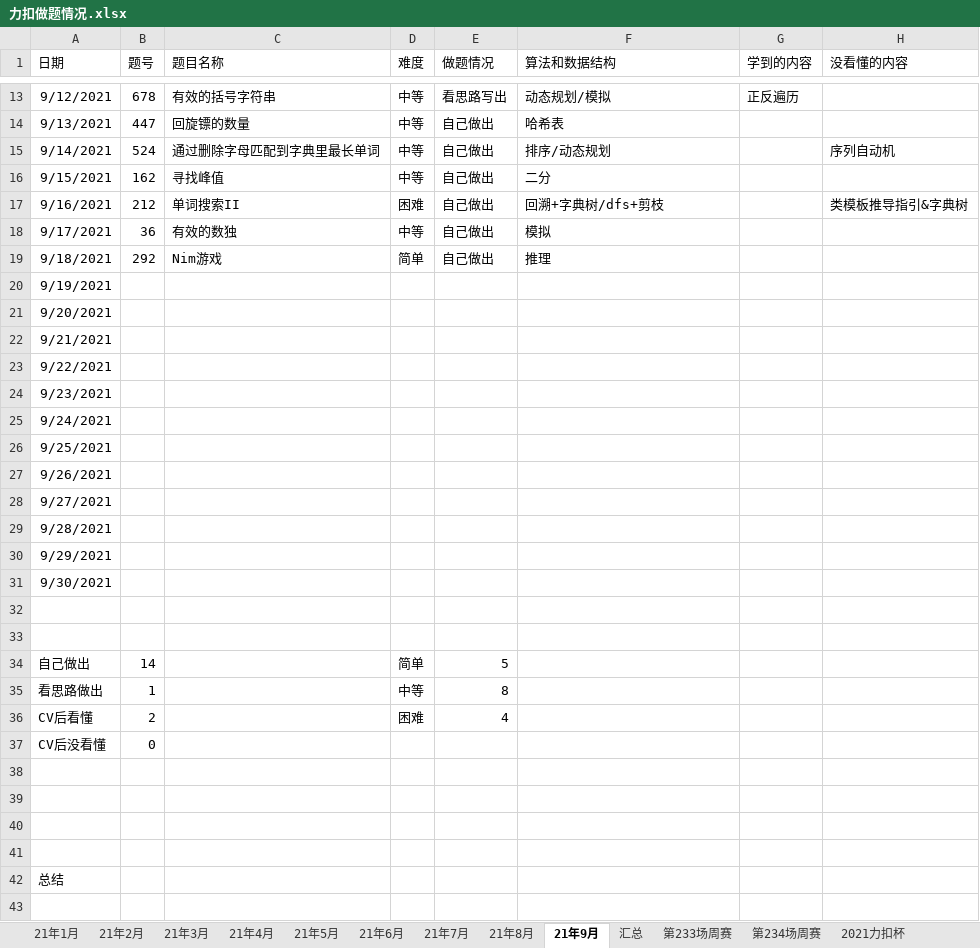
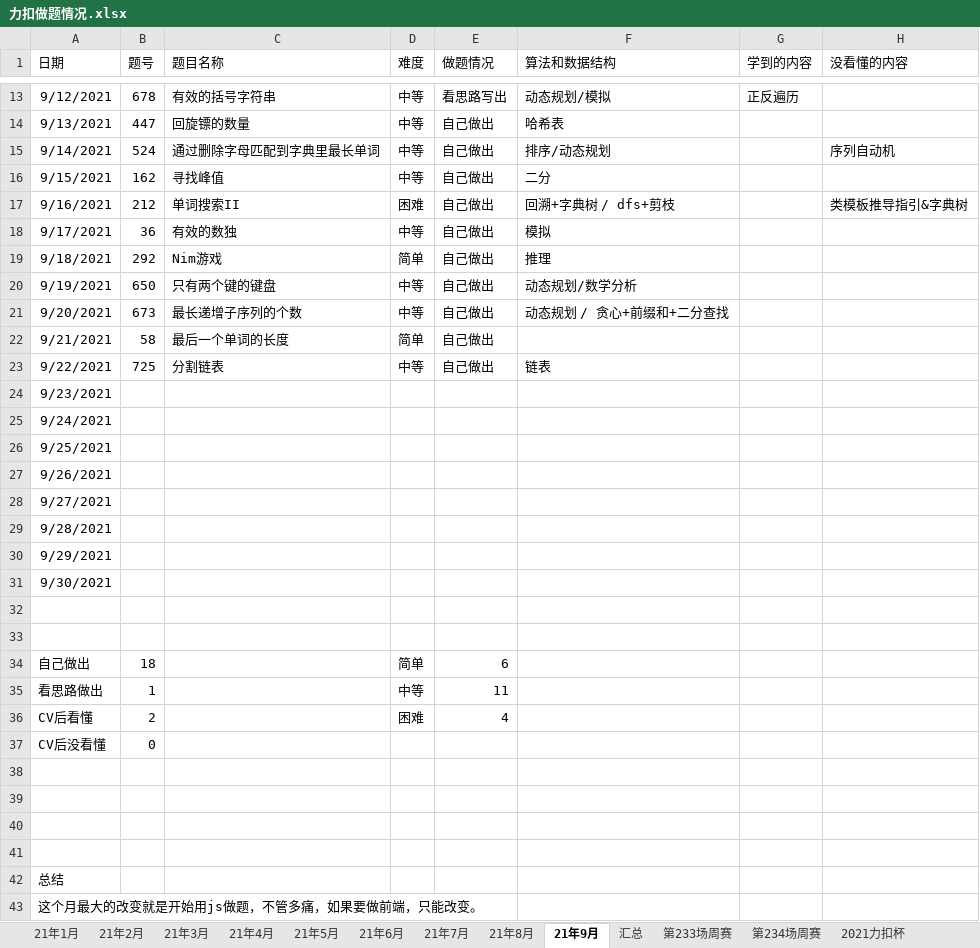
Before and after one commit to S-N-O-R-L-A-X/leetcode, an Excel workbook: 力扣做题情况.xlsx, sheet 21年9月, drawn as a sheet; only a part is shown, gaps mark what is left out; values as stored, in another font and other column widths than the file's, no borders; charts and pictures not drawn; the diff names each change by its address in the sheet, - before the commit and + after, or states it on an @@ line.

Commit message:
9-22

```diff
--- a/力扣做题情况.xlsx (sheet 21年9月)
+++ b/力扣做题情况.xlsx (sheet 21年9月)
-F17 (算法和数据结构): 回溯+字典树/dfs+剪枝
+F17 (算法和数据结构): 回溯+字典树 / dfs+剪枝
-B20 (题号): (empty)
+B20 (题号): 650
-C20 (题目名称): (empty)
+C20 (题目名称): 只有两个键的键盘
-D20:D21 (难度): (empty)
+D20:D21 (难度): 中等
-E20:E23 (做题情况): (empty)
+E20:E23 (做题情况): 自己做出
-F20 (算法和数据结构): (empty)
+F20 (算法和数据结构): 动态规划/数学分析
-B21 (题号): (empty)
+B21 (题号): 673
-C21 (题目名称): (empty)
+C21 (题目名称): 最长递增子序列的个数
-F21 (算法和数据结构): (empty)
+F21 (算法和数据结构): 动态规划 / 贪心+前缀和+二分查找
-B22 (题号): (empty)
+B22 (题号): 58
-C22 (题目名称): (empty)
+C22 (题目名称): 最后一个单词的长度
-D22 (难度): (empty)
+D22 (难度): 简单
-B23 (题号): (empty)
+B23 (题号): 725
-C23 (题目名称): (empty)
+C23 (题目名称): 分割链表
-D23 (难度): (empty)
+D23 (难度): 中等
-F23 (算法和数据结构): (empty)
+F23 (算法和数据结构): 链表
-B34 (题号): 14
+B34 (题号): 18
-E34 (做题情况): 5
+E34 (做题情况): 6
-E35 (做题情况): 8
+E35 (做题情况): 11
+row 43: 这个月最大的改变就是开始用js做题，不管多痛，如果要做前端，只能改变。
```
Also changed, not shown: sheet 2021力扣杯秋赛, charts or pictures.
